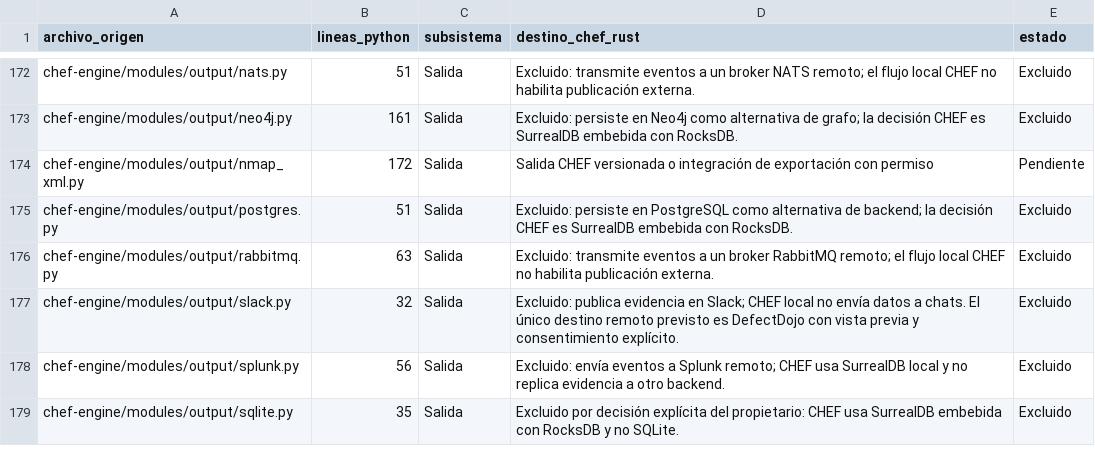
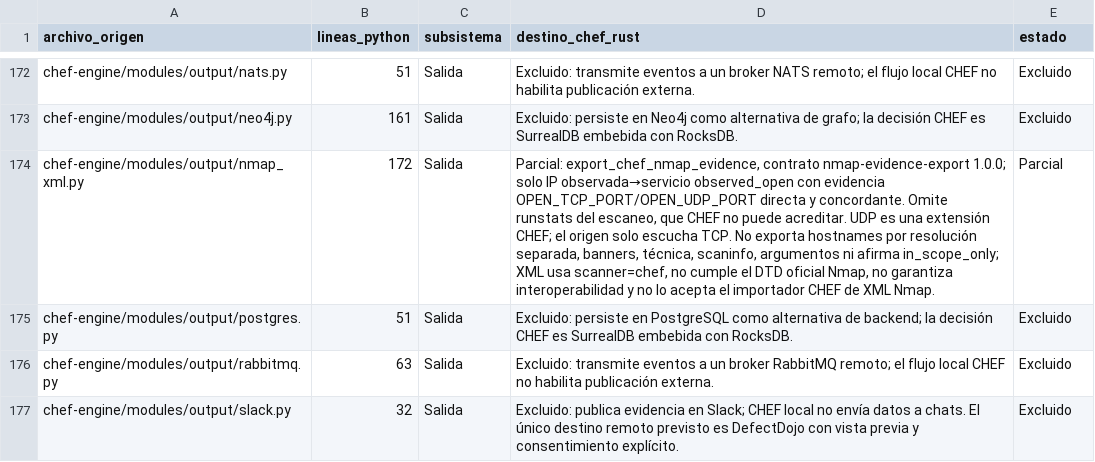
Before and after one commit to CyberStill-GmbH/CHEF, a CSV file: docs/migration/inventario-migracion.csv, drawn as a sheet; only a part is shown, gaps mark what is left out; the shorter side is filled out with more unchanged rows.

Commit message:
feat(export): add CHEF XML evidence export

```diff
--- a/docs/migration/inventario-migracion.csv
+++ b/docs/migration/inventario-migracion.csv
@@ -173,3 +173,3 @@ chef-engine/modules/output/nats.py,51,Salida,Excluido: transmite eventos a un br
 chef-engine/modules/output/neo4j.py,161,Salida,Excluido: persiste en Neo4j como alternativa de grafo; la decisión CHEF es SurrealDB embebida con RocksDB.,Excluido
-chef-engine/modules/output/nmap_xml.py,172,Salida,Salida CHEF versionada o integración de exportación con permiso,Pendiente
+chef-engine/modules/output/nmap_xml.py,172,Salida,"Parcial: export_chef_nmap_evidence, contrato nmap-evidence-export 1.0.0; solo IP observada→servicio observed_open con evidencia OPEN_TCP_PORT/OPEN_UDP_PORT directa y concordante. Omite runstats del escaneo, que CHEF no puede acreditar. UDP es una extensión CHEF; el origen solo escucha TCP. No exporta hostnames por resolución separada, banners, técnica, scaninfo, argumentos ni afirma in_scope_only; XML usa scanner=chef, no cumple el DTD oficial Nmap, no garantiza interoperabilidad y no lo acepta el importador CHEF de XML Nmap.",Parcial
 chef-engine/modules/output/postgres.py,51,Salida,Excluido: persiste en PostgreSQL como alternativa de backend; la decisión CHEF es SurrealDB embebida con RocksDB.,Excluido
```
Also changed, not shown: 15 other files.
